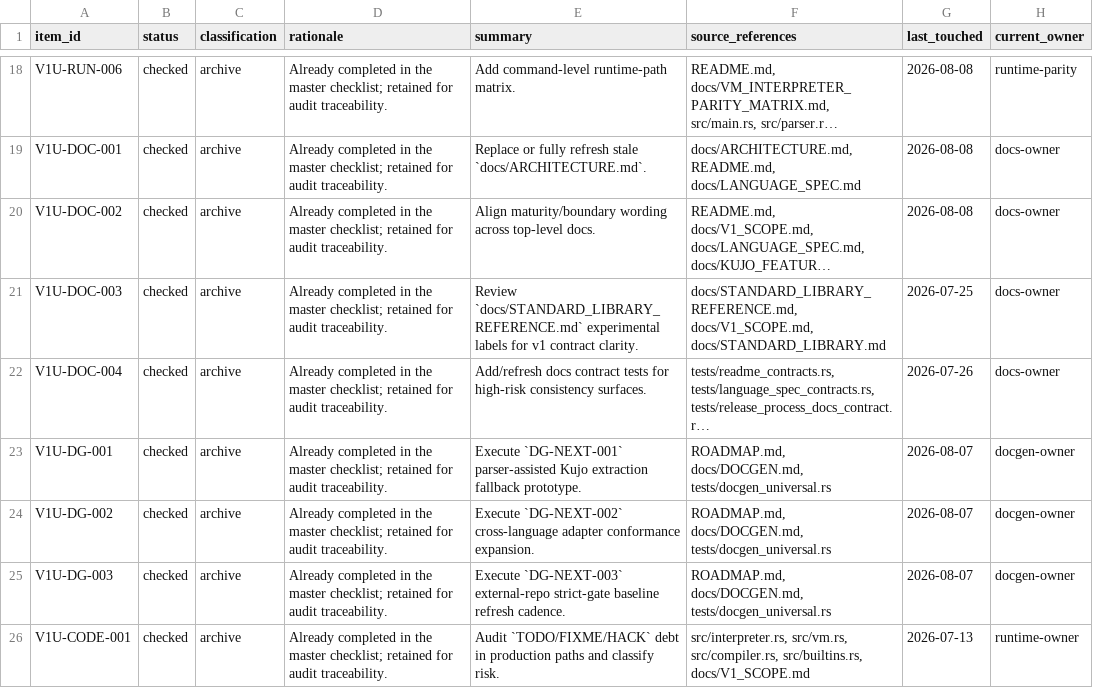
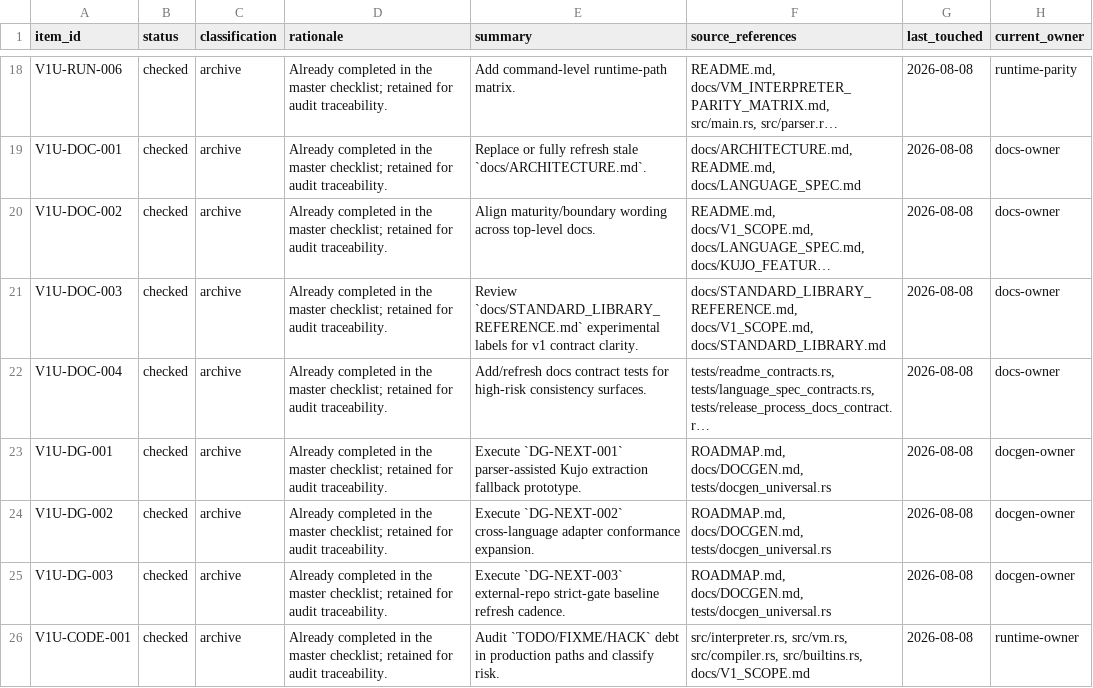
Before and after one commit to kujolang/kujo, a CSV file: docs/generated/PRE_V1_UNRESOLVED_INVENTORY.csv, drawn as a sheet; only a part is shown, gaps mark what is left out; long unchanged cells end in …; the diff covers the shown part only; the diff names each change by its address in the sheet, - before the commit and + after, or states it on an @@ line.

```diff
--- a/docs/generated/PRE_V1_UNRESOLVED_INVENTORY.csv
+++ b/docs/generated/PRE_V1_UNRESOLVED_INVENTORY.csv
-G21 (last_touched): 2026-07-25
+G21 (last_touched): 2026-08-08
-G22 (last_touched): 2026-07-26
+G22 (last_touched): 2026-08-08
-G23:G25 (last_touched): 2026-08-07
+G23:G25 (last_touched): 2026-08-08
-G26 (last_touched): 2026-07-13
+G26 (last_touched): 2026-08-08
```
Also changed, not shown: 18 edited cells elsewhere in this file, 4 other files.
